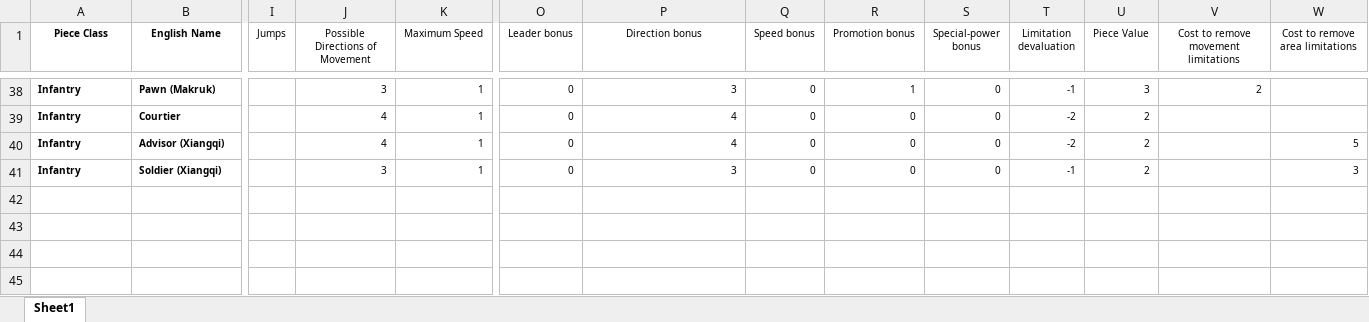
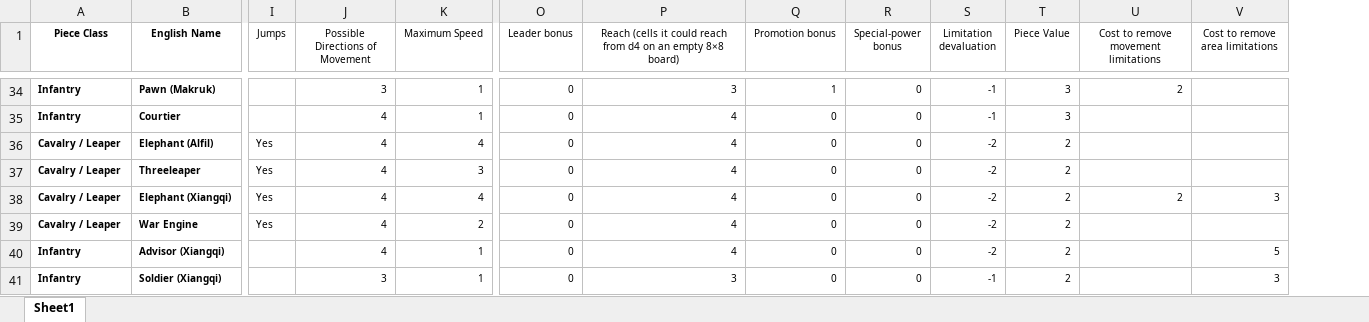
Before and after one commit to nilvon9wo/Zaturnava, an Excel workbook: docs/Other Potential Pieces.xlsx, sheet Sheet1, drawn as a sheet; only a part is shown, gaps mark what is left out; values as stored, in another font and other column widths than the file's, no borders; removed rows and columns are numbered as before the commit, all else as after; rows hold the shown columns only; the diff covers the shown part only; the diff names each change by its address in the sheet, - before the commit and + after, or states it on an @@ line.

```diff
--- a/docs/Other Potential Pieces.xlsx (sheet Sheet1)
+++ b/docs/Other Potential Pieces.xlsx (sheet Sheet1)
-column Q (Speed bonus), rows 38-41: all 0
-P1: Direction bonus
+P1: Reach (cells it could reach from d4 on an empty 8×8 board)
-S35 (Limitation devaluation): -2
+S35 (Limitation devaluation): -1
-T35 (Piece Value): 2
+T35 (Piece Value): 3
+row 36: Cavalry / Leaper | Elephant (Alfil) | Yes | 4 | 4 | 0 | 4 | 0 | 0 | -2 | 2
+row 37: Cavalry / Leaper | Threeleaper | Yes | 4 | 3 | 0 | 4 | 0 | 0 | -2 | 2
+row 38: Cavalry / Leaper | Elephant (Xiangqi) | Yes | 4 | 4 | 0 | 4 | 0 | 0 | -2 | 2 | 2 | 3
+row 39: Cavalry / Leaper | War Engine | Yes | 4 | 2 | 0 | 4 | 0 | 0 | -2 | 2
```
Also changed, not shown: 9 added rows, 13 removed rows and 44 edited cells elsewhere in this sheet, formulas that keep their value, 1 other file.
